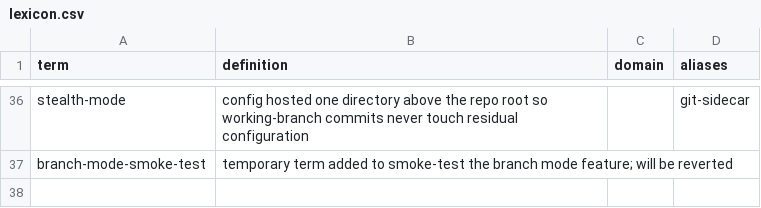
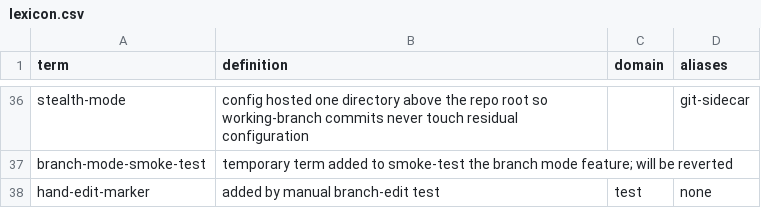
Before and after one commit to mikenrafter/residual, a CSV file: residual/lexicon.csv, drawn as a sheet; only a part is shown, gaps mark what is left out; the diff names each change by its address in the sheet, - before the commit and + after, or states it on an @@ line.

Commit message:
general - sidecar: smoke-test manual hand-edit

```diff
--- a/residual/lexicon.csv
+++ b/residual/lexicon.csv
+row 38: hand-edit-marker | added by manual branch-edit test | test | none
```
